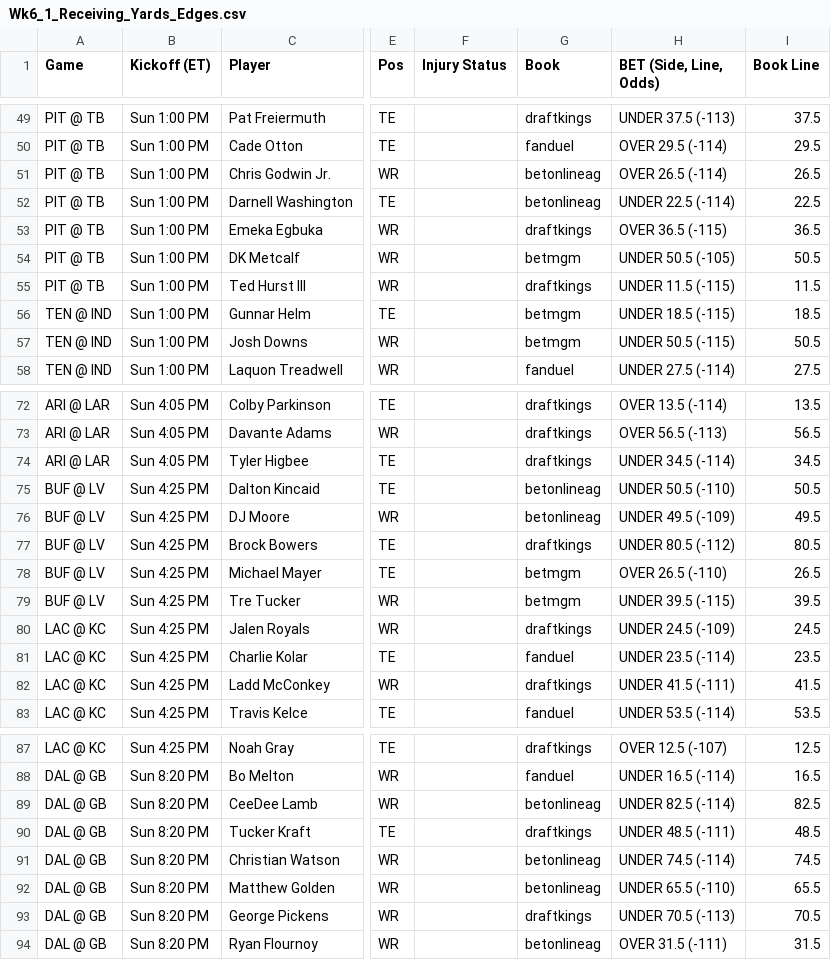
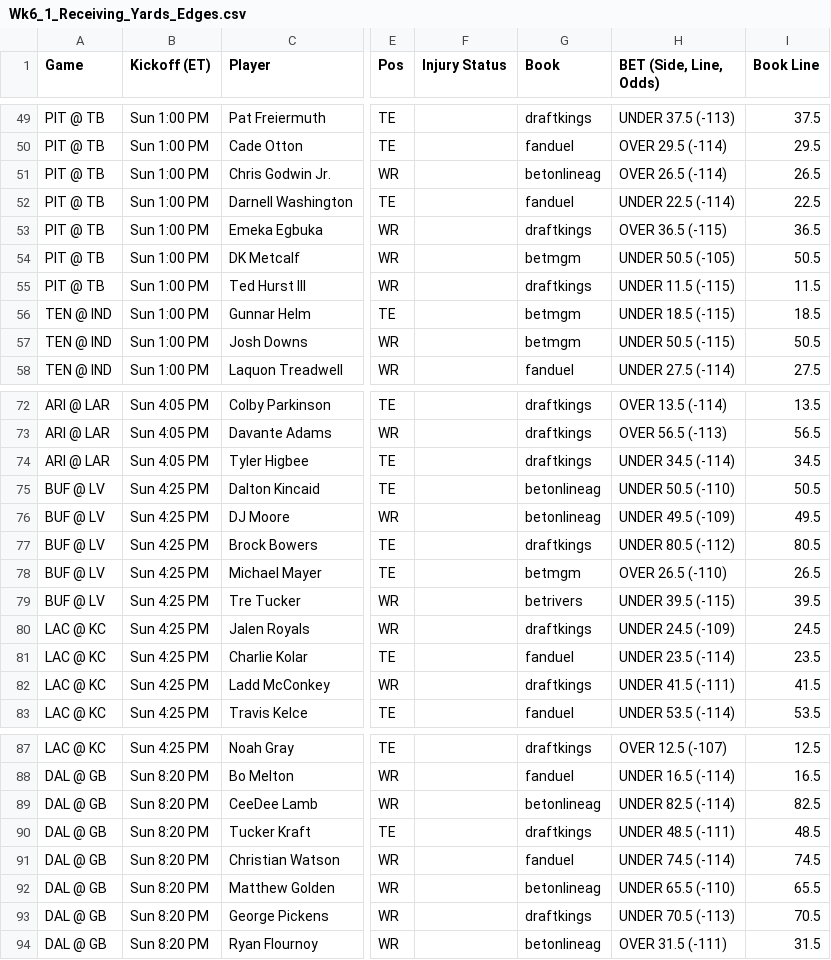
Before and after one commit to zgriesser-hue/NFL-player-projections-, a CSV file: data/readable/Wk6_1_Receiving_Yards_Edges.csv, drawn as a sheet; only a part is shown, gaps mark what is left out; the diff names each change by its address in the sheet, - before the commit and + after, or states it on an @@ line.

```diff
--- a/data/readable/Wk6_1_Receiving_Yards_Edges.csv
+++ b/data/readable/Wk6_1_Receiving_Yards_Edges.csv
-G52 (Book): betonlineag
+G52 (Book): fanduel
-G79 (Book): betmgm
+G79 (Book): betrivers
-G91 (Book): betonlineag
+G91 (Book): fanduel
```
Also changed, not shown: data/projections_2026_wk6_edges_latest.csv, data/readable/Wk6_3_Rushing_Yards_Edges.csv, 6 other files.
